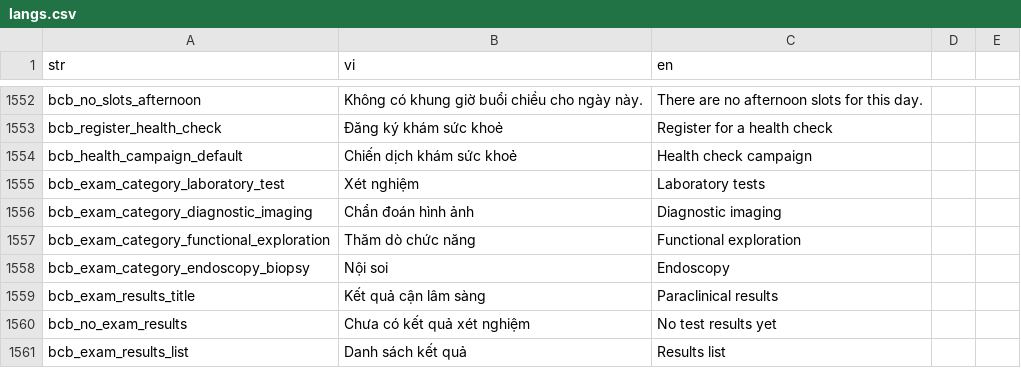
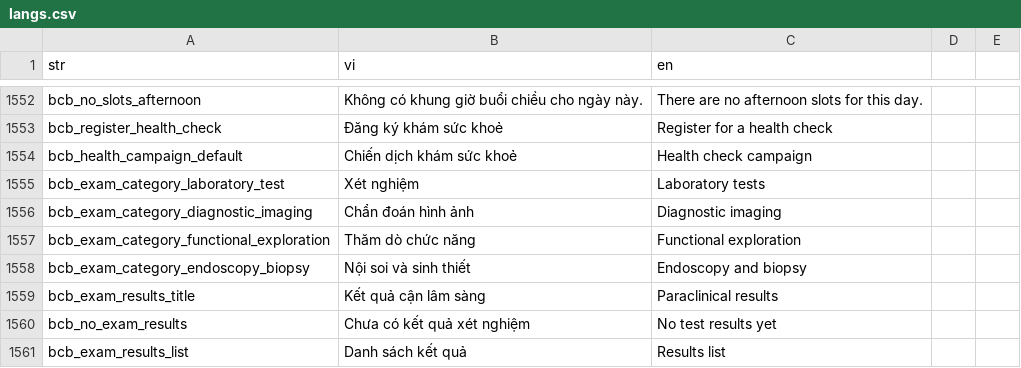
Before and after one commit to diab-machine-2/diab-flutter-mobile, a CSV file: lib/res/translations/langs.csv, drawn as a sheet; only a part is shown, gaps mark what is left out.

```diff
--- a/lib/res/translations/langs.csv
+++ b/lib/res/translations/langs.csv
@@ -1559,3 +1559,3 @@ bcb_exam_category_diagnostic_imaging,"Chẩn đoán hình ảnh","Diagnostic ima
 bcb_exam_category_functional_exploration,"Thăm dò chức năng","Functional exploration",
-bcb_exam_category_endoscopy_biopsy,"Nội soi","Endoscopy",
+bcb_exam_category_endoscopy_biopsy,"Nội soi và sinh thiết","Endoscopy and biopsy",
 bcb_exam_results_title,"Kết quả cận lâm sàng","Paraclinical results",
```
Also changed, not shown: 13 other files.
